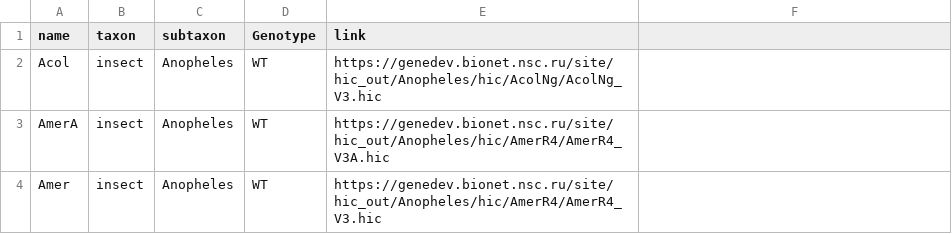
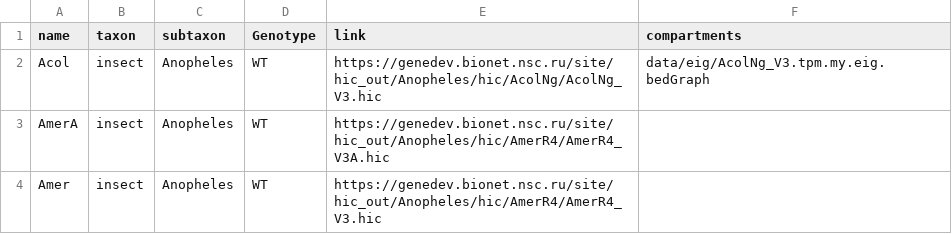
Before and after one commit to labdevgen/TestWormLibs, a CSV file: datasets.csv, drawn as a sheet; only a part is shown.

Commit message:
Calc expected for A and B compartments done

```diff
--- a/datasets.csv
+++ b/datasets.csv
@@ -1,3 +1,3 @@
-name	taxon	subtaxon	Genotype	link
-Acol	insect	Anopheles	WT	https://genedev.bionet.nsc.ru/site/hic_out/Anopheles/hic/AcolNg/AcolNg_V3.hic
+name	taxon	subtaxon	Genotype	link	compartments
+Acol	insect	Anopheles	WT	https://genedev.bionet.nsc.ru/site/hic_out/Anopheles/hic/AcolNg/AcolNg_V3.hic	data/eig/AcolNg_V3.tpm.my.eig.bedGraph
 AmerA	insect	Anopheles	WT	https://genedev.bionet.nsc.ru/site/hic_out/Anopheles/hic/AmerR4/AmerR4_V3A.hic
```
Also changed, not shown: 3 other files.
